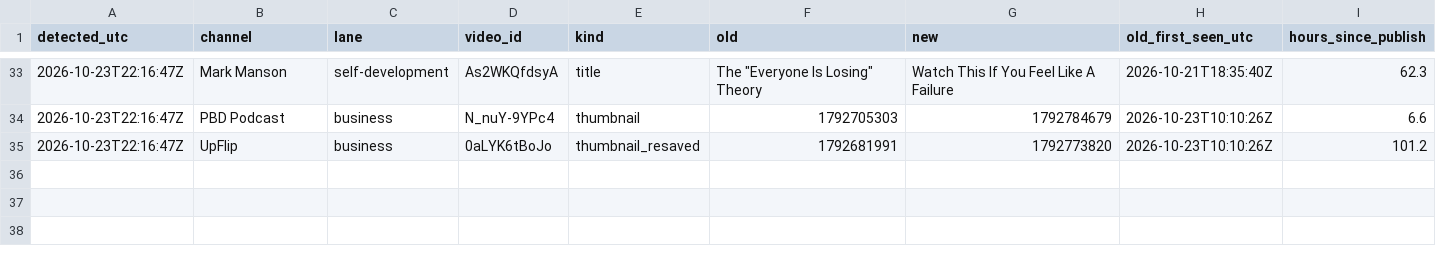
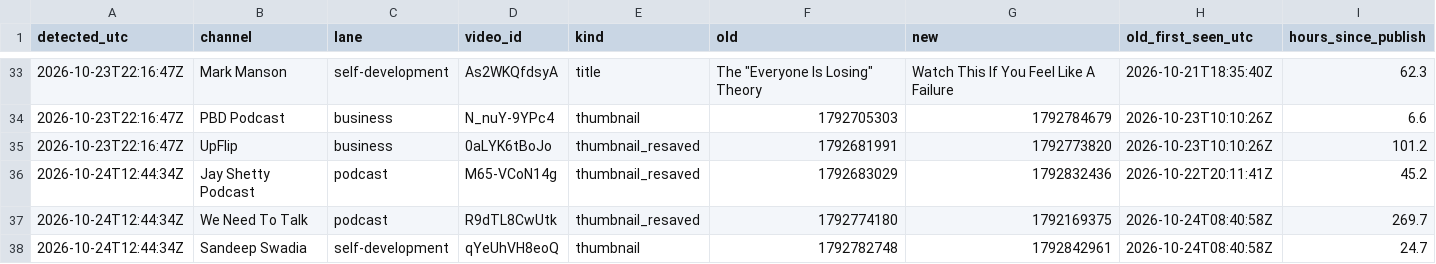
Before and after one commit to grantowen/competitor-swap-tracker, a CSV file: data/swaps.csv, drawn as a sheet; only a part is shown, gaps mark what is left out; the diff names each change by its address in the sheet, - before the commit and + after, or states it on an @@ line.

```diff
--- a/data/swaps.csv
+++ b/data/swaps.csv
+row 36: 2026-10-24T12:44:34Z | Jay Shetty Podcast | podcast | M65-VCoN14g | thumbnail_resaved | 1792683029 | 1792832436 | 2026-10-22T20:11:41Z | 45.2
+row 37: 2026-10-24T12:44:34Z | We Need To Talk | podcast | R9dTL8CwUtk | thumbnail_resaved | 1792774180 | 1792169375 | 2026-10-24T08:40:58Z | 269.7
+row 38: 2026-10-24T12:44:34Z | Sandeep Swadia | self-development | qYeUhVH8eoQ | thumbnail | 1792782748 | 1792842961 | 2026-10-24T08:40:58Z | 24.7
```
Also changed, not shown: 5 other files.
